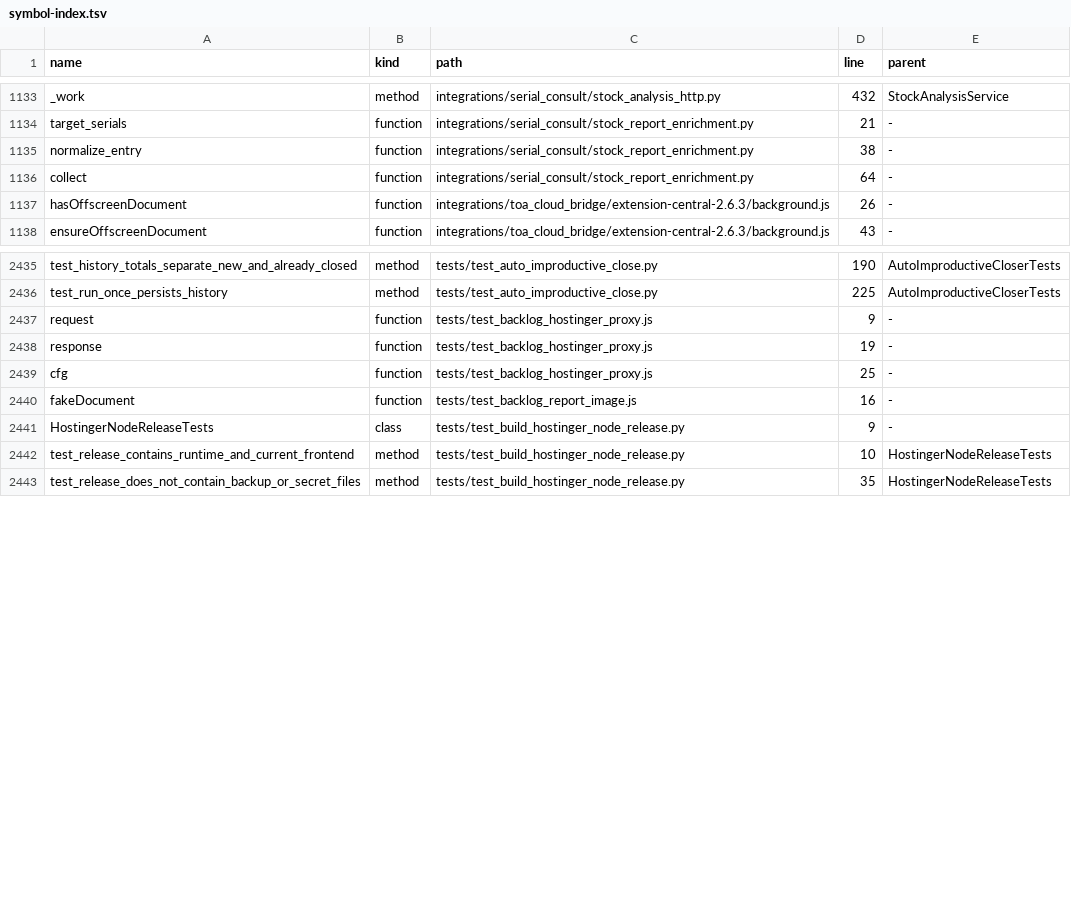
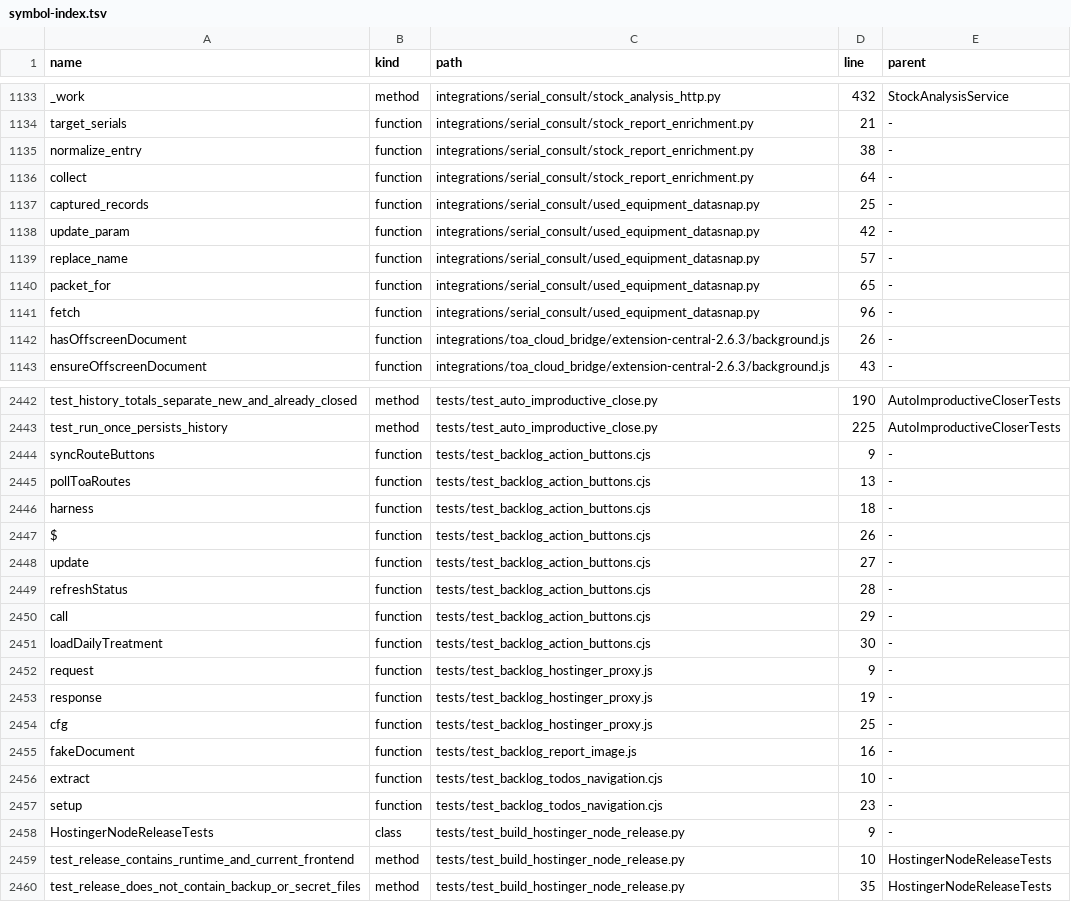
Before and after one commit to clarotechnet/dominium, a TSV file: .dominium/symbol-index.tsv, drawn as a sheet; only a part is shown, gaps mark what is left out; the diff covers the shown part only.

Commit message:
feat(stock): reverse-engineered read-only Imperium used equipment period query [skip deploy]

```diff
--- a/.dominium/symbol-index.tsv
+++ b/.dominium/symbol-index.tsv
@@ -1136,2 +1136,7 @@ normalize_entry	function	integrations/serial_consult/stock_report_enrichment.py
 collect	function	integrations/serial_consult/stock_report_enrichment.py	64	-
+captured_records	function	integrations/serial_consult/used_equipment_datasnap.py	25	-
+update_param	function	integrations/serial_consult/used_equipment_datasnap.py	42	-
+replace_name	function	integrations/serial_consult/used_equipment_datasnap.py	57	-
+packet_for	function	integrations/serial_consult/used_equipment_datasnap.py	65	-
+fetch	function	integrations/serial_consult/used_equipment_datasnap.py	96	-
 hasOffscreenDocument	function	integrations/toa_cloud_bridge/extension-central-2.6.3/background.js	26	-
@@ -2436,2 +2443,10 @@ test_history_totals_separate_new_and_already_closed	method	tests/test_auto_impro
 test_run_once_persists_history	method	tests/test_auto_improductive_close.py	225	AutoImproductiveCloserTests
+syncRouteButtons	function	tests/test_backlog_action_buttons.cjs	9	-
+pollToaRoutes	function	tests/test_backlog_action_buttons.cjs	13	-
+harness	function	tests/test_backlog_action_buttons.cjs	18	-
+$	function	tests/test_backlog_action_buttons.cjs	26	-
+update	function	tests/test_backlog_action_buttons.cjs	27	-
+refreshStatus	function	tests/test_backlog_action_buttons.cjs	28	-
+call	function	tests/test_backlog_action_buttons.cjs	29	-
+loadDailyTreatment	function	tests/test_backlog_action_buttons.cjs	30	-
 request	function	tests/test_backlog_hostinger_proxy.js	9	-
@@ -2440,2 +2455,4 @@ cfg	function	tests/test_backlog_hostinger_proxy.js	25	-
 fakeDocument	function	tests/test_backlog_report_image.js	16	-
+extract	function	tests/test_backlog_todos_navigation.cjs	10	-
+setup	function	tests/test_backlog_todos_navigation.cjs	23	-
 HostingerNodeReleaseTests	class	tests/test_build_hostinger_node_release.py	9	-
```
Also changed, not shown: 9 added rows and 10 edited cells elsewhere in this file, .dominium/dependency-index.tsv, .dominium/file-index.tsv, 4 other files.
